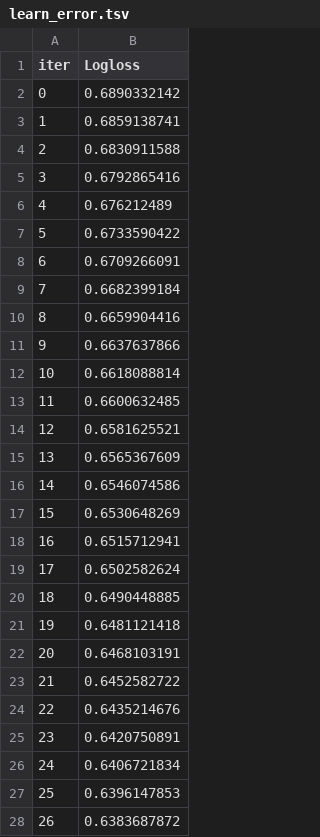
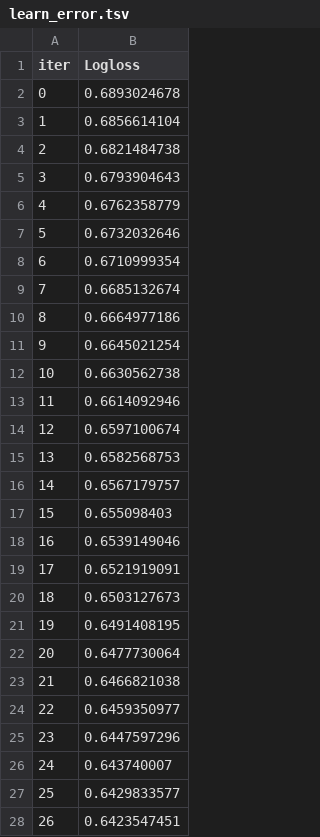
Before and after one commit to Sena2K/nba-catBoost, a TSV file: catboost_info/learn_error.tsv, drawn as a sheet; only a part is shown; the diff covers the shown part only.

```diff
--- a/catboost_info/learn_error.tsv
+++ b/catboost_info/learn_error.tsv
@@ -1,28 +1,28 @@
 iter	Logloss
-0	0.6890332142
-1	0.6859138741
-2	0.6830911588
-3	0.6792865416
-4	0.676212489
-5	0.6733590422
-6	0.6709266091
-7	0.6682399184
-8	0.6659904416
-9	0.6637637866
-10	0.6618088814
-11	0.6600632485
-12	0.6581625521
-13	0.6565367609
-14	0.6546074586
-15	0.6530648269
-16	0.6515712941
-17	0.6502582624
-18	0.6490448885
-19	0.6481121418
-20	0.6468103191
-21	0.6452582722
-22	0.6435214676
-23	0.6420750891
-24	0.6406721834
-25	0.6396147853
-26	0.6383687872
+0	0.6893024678
+1	0.6856614104
+2	0.6821484738
+3	0.6793904643
+4	0.6762358779
+5	0.6732032646
+6	0.6710999354
+7	0.6685132674
+8	0.6664977186
+9	0.6645021254
+10	0.6630562738
+11	0.6614092946
+12	0.6597100674
+13	0.6582568753
+14	0.6567179757
+15	0.655098403
+16	0.6539149046
+17	0.6521919091
+18	0.6503127673
+19	0.6491408195
+20	0.6477730064
+21	0.6466821038
+22	0.6459350977
+23	0.6447597296
+24	0.643740007
+25	0.6429833577
+26	0.6423547451
```
Also changed, not shown: 173 edited cells elsewhere in this file, catboost_info/test_error.tsv, catboost_info/time_left.tsv, 9 other files.
